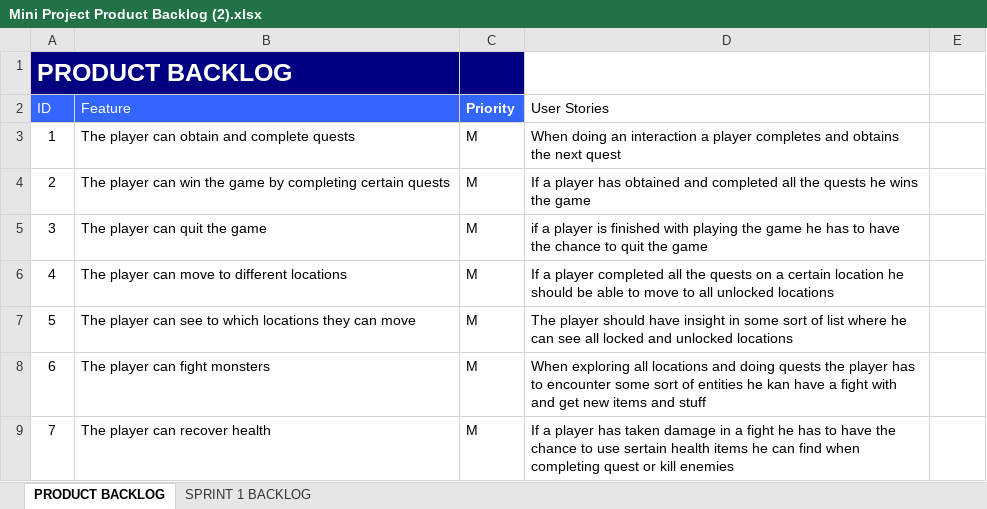
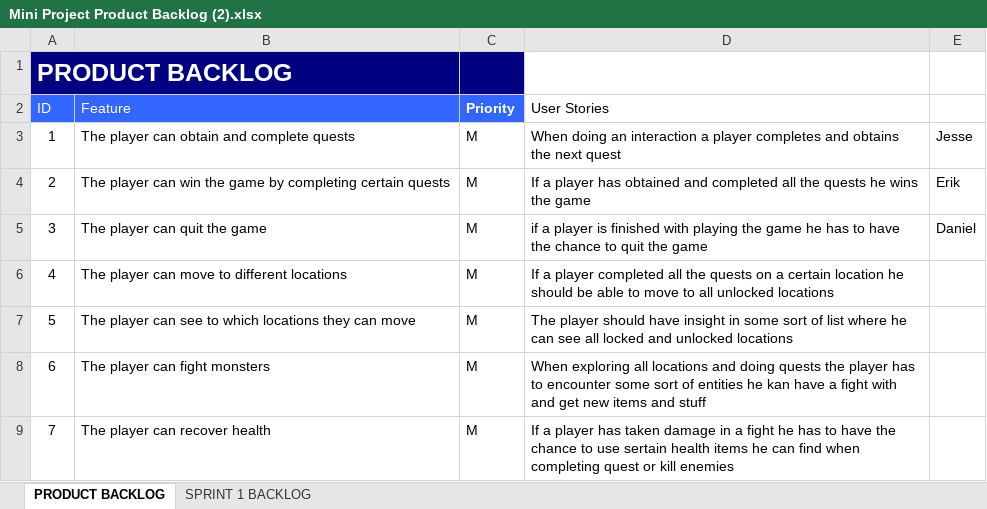
Before and after one commit to danieldeklein/MiniProject, an Excel workbook: Mini Project Product Backlog (2).xlsx, sheet PRODUCT BACKLOG, drawn as a sheet; only a part is shown; values as stored, in another font and other column widths than the file's, no borders; the diff names each change by its address in the sheet, - before the commit and + after, or states it on an @@ line.

```diff
--- a/Mini Project Product Backlog (2).xlsx (sheet PRODUCT BACKLOG)
+++ b/Mini Project Product Backlog (2).xlsx (sheet PRODUCT BACKLOG)
-E3: (empty)
+E3: Jesse
-E4: (empty)
+E4: Erik
-E5: (empty)
+E5: Daniel
```
Also changed, not shown: sheet SPRINT 1 BACKLOG.
